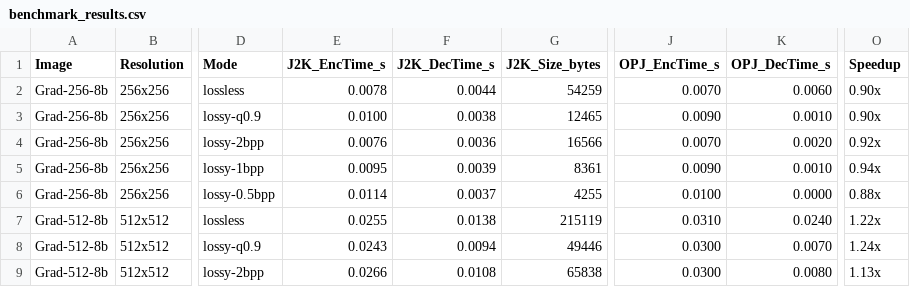
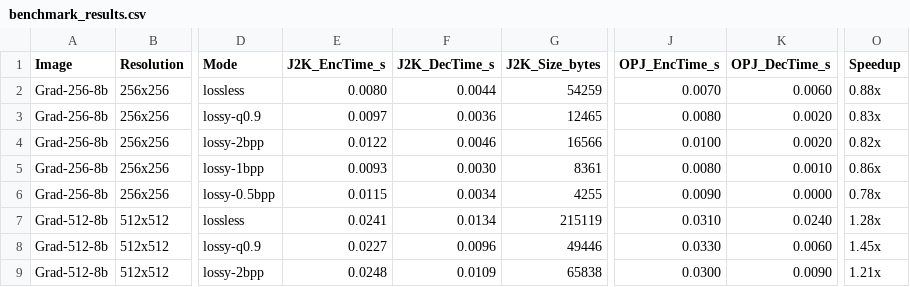
Before and after one commit to Raster-Lab/J2KSwift, a CSV file: benchmark_results.csv, drawn as a sheet; only a part is shown, gaps mark what is left out; the diff covers the shown part only; the diff names each change by its address in the sheet, - before the commit and + after, or states it on an @@ line.

```diff
--- a/benchmark_results.csv
+++ b/benchmark_results.csv
-E2 (J2K_EncTime_s): 0.0078
+E2 (J2K_EncTime_s): 0.0080
-O2 (Speedup): 0.90x
+O2 (Speedup): 0.88x
-E3 (J2K_EncTime_s): 0.0100
+E3 (J2K_EncTime_s): 0.0097
-F3 (J2K_DecTime_s): 0.0038
+F3 (J2K_DecTime_s): 0.0036
-J3 (OPJ_EncTime_s): 0.0090
+J3 (OPJ_EncTime_s): 0.0080
-K3 (OPJ_DecTime_s): 0.0010
+K3 (OPJ_DecTime_s): 0.0020
-O3 (Speedup): 0.90x
+O3 (Speedup): 0.83x
-E4 (J2K_EncTime_s): 0.0076
+E4 (J2K_EncTime_s): 0.0122
-F4 (J2K_DecTime_s): 0.0036
+F4 (J2K_DecTime_s): 0.0046
-J4 (OPJ_EncTime_s): 0.0070
+J4 (OPJ_EncTime_s): 0.0100
-O4 (Speedup): 0.92x
+O4 (Speedup): 0.82x
-E5 (J2K_EncTime_s): 0.0095
+E5 (J2K_EncTime_s): 0.0093
-F5 (J2K_DecTime_s): 0.0039
+F5 (J2K_DecTime_s): 0.0030
-J5 (OPJ_EncTime_s): 0.0090
+J5 (OPJ_EncTime_s): 0.0080
-O5 (Speedup): 0.94x
+O5 (Speedup): 0.86x
-E6 (J2K_EncTime_s): 0.0114
+E6 (J2K_EncTime_s): 0.0115
-F6 (J2K_DecTime_s): 0.0037
+F6 (J2K_DecTime_s): 0.0034
-J6 (OPJ_EncTime_s): 0.0100
+J6 (OPJ_EncTime_s): 0.0090
-O6 (Speedup): 0.88x
+O6 (Speedup): 0.78x
-E7 (J2K_EncTime_s): 0.0255
+E7 (J2K_EncTime_s): 0.0241
-F7 (J2K_DecTime_s): 0.0138
+F7 (J2K_DecTime_s): 0.0134
-O7 (Speedup): 1.22x
+O7 (Speedup): 1.28x
-E8 (J2K_EncTime_s): 0.0243
+E8 (J2K_EncTime_s): 0.0227
-F8 (J2K_DecTime_s): 0.0094
+F8 (J2K_DecTime_s): 0.0096
-J8 (OPJ_EncTime_s): 0.0300
+J8 (OPJ_EncTime_s): 0.0330
-K8 (OPJ_DecTime_s): 0.0070
+K8 (OPJ_DecTime_s): 0.0060
-O8 (Speedup): 1.24x
+O8 (Speedup): 1.45x
-E9 (J2K_EncTime_s): 0.0266
+E9 (J2K_EncTime_s): 0.0248
-F9 (J2K_DecTime_s): 0.0108
+F9 (J2K_DecTime_s): 0.0109
-K9 (OPJ_DecTime_s): 0.0080
+K9 (OPJ_DecTime_s): 0.0090
-O9 (Speedup): 1.13x
+O9 (Speedup): 1.21x
```
Also changed, not shown: 79 edited cells elsewhere in this file, 1 other file.
